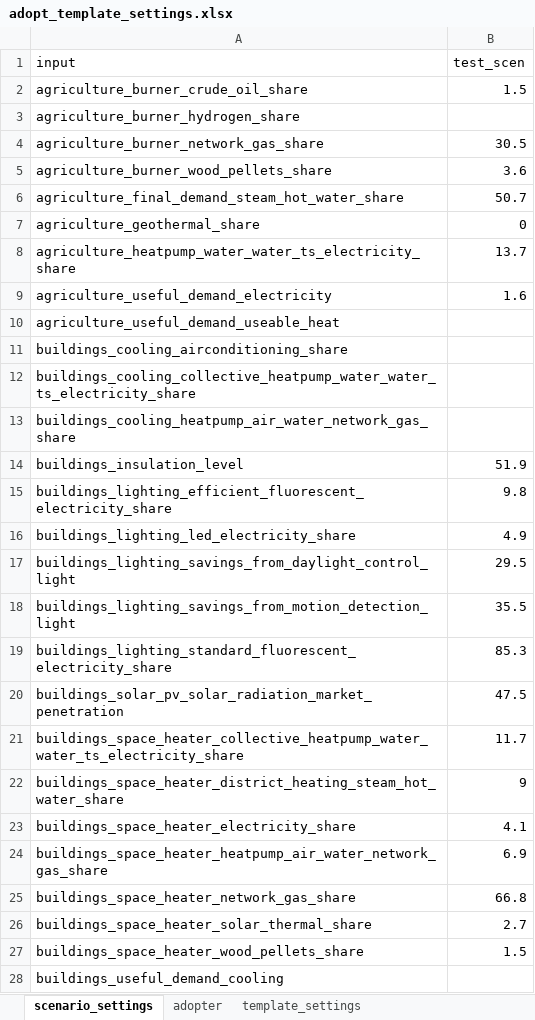
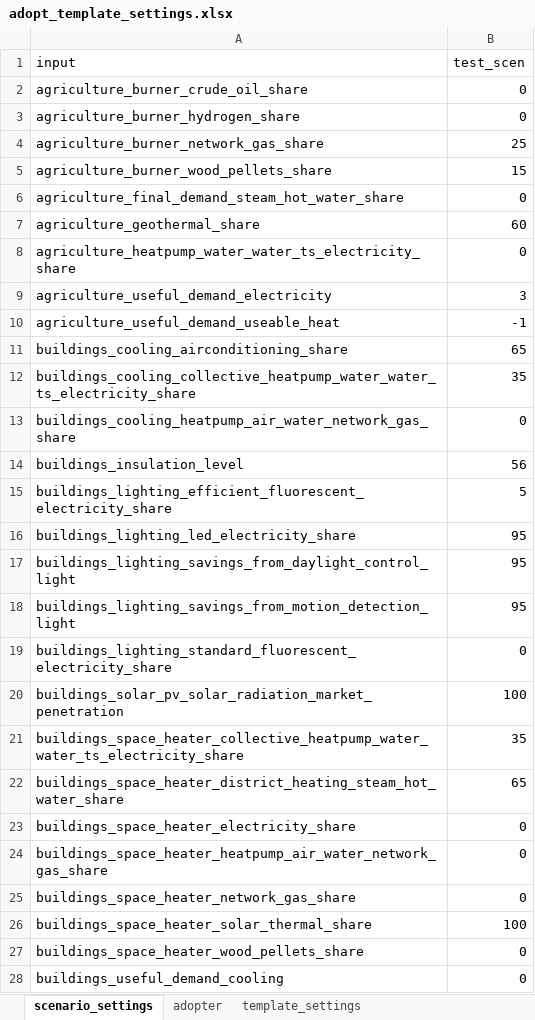
Before and after one commit to quintel/scenario-tools, an Excel workbook: data/adopt_template_settings.xlsx, sheet scenario_settings, drawn as a sheet; only a part is shown; values as stored, in another font and other column widths than the file's, no borders; the diff covers the shown part only; the diff names each change by its address in the sheet, - before the commit and + after, or states it on an @@ line.

```diff
--- a/data/adopt_template_settings.xlsx (sheet scenario_settings)
+++ b/data/adopt_template_settings.xlsx (sheet scenario_settings)
-B2 (test_scen): 1.5
+B2 (test_scen): 0
-B3 (test_scen): (empty)
+B3 (test_scen): 0
-B4 (test_scen): 30.5
+B4 (test_scen): 25
-B5 (test_scen): 3.6
+B5 (test_scen): 15
-B6 (test_scen): 50.7
+B6 (test_scen): 0
-B7 (test_scen): 0
+B7 (test_scen): 60
-B8 (test_scen): 13.7
+B8 (test_scen): 0
-B9 (test_scen): 1.6
+B9 (test_scen): 3
-B10 (test_scen): (empty)
+B10 (test_scen): -1
-B11 (test_scen): (empty)
+B11 (test_scen): 65
-B12 (test_scen): (empty)
+B12 (test_scen): 35
-B13 (test_scen): (empty)
+B13 (test_scen): 0
-B14 (test_scen): 51.9
+B14 (test_scen): 56
-B15 (test_scen): 9.8
+B15 (test_scen): 5
-B16 (test_scen): 4.9
+B16 (test_scen): 95
-B17 (test_scen): 29.5
+B17 (test_scen): 95
-B18 (test_scen): 35.5
+B18 (test_scen): 95
-B19 (test_scen): 85.3
+B19 (test_scen): 0
-B20 (test_scen): 47.5
+B20 (test_scen): 100
-B21 (test_scen): 11.7
+B21 (test_scen): 35
-B22 (test_scen): 9
+B22 (test_scen): 65
-B23 (test_scen): 4.1
+B23 (test_scen): 0
-B24 (test_scen): 6.9
+B24 (test_scen): 0
-B25 (test_scen): 66.8
+B25 (test_scen): 0
-B26 (test_scen): 2.7
+B26 (test_scen): 100
-B27 (test_scen): 1.5
+B27 (test_scen): 0
-B28 (test_scen): (empty)
+B28 (test_scen): 0
```
Also changed, not shown: 355 added rows, 57 removed rows and 23 edited cells elsewhere in this sheet, sheet adopter, sheet template_settings, formulas that keep their value, hidden cells, 13 other files.
